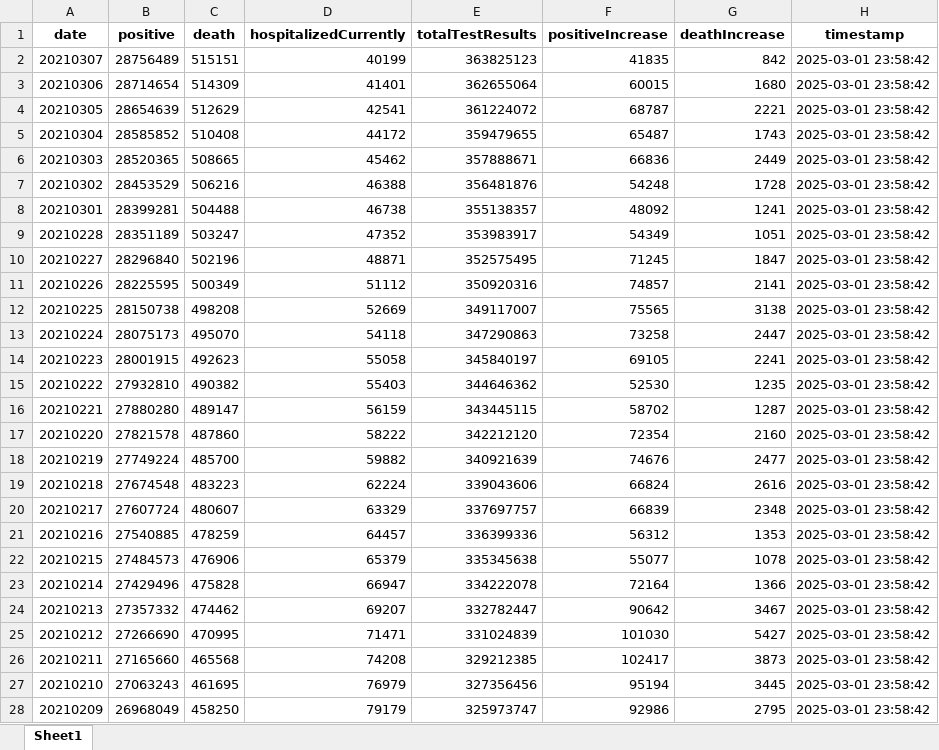
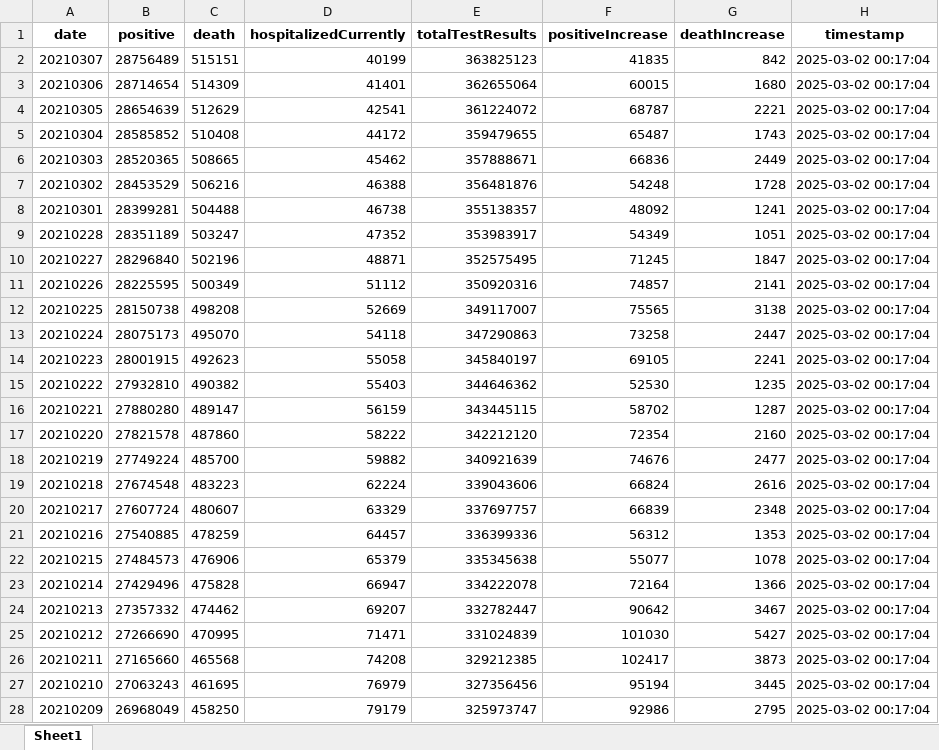
Before and after one commit to Alexis-Machado/infra-arquitectura-bigdata_Alexis_Machado, an Excel workbook: src/bigdata/static/xlsx/ingestion.xlsx, sheet Sheet1, drawn as a sheet; only a part is shown; values as stored, in another font and other column widths than the file's, no borders; the diff covers the shown part only; the diff names each change by its address in the sheet, - before the commit and + after, or states it on an @@ line.

```diff
--- a/src/bigdata/static/xlsx/ingestion.xlsx (sheet Sheet1)
+++ b/src/bigdata/static/xlsx/ingestion.xlsx (sheet Sheet1)
-H2:H28 (timestamp): 2025-03-01 23:58:42
+H2:H28 (timestamp): 2025-03-02 00:17:04
```
Also changed, not shown: 23 edited cells elsewhere in this sheet, 2 other files.
